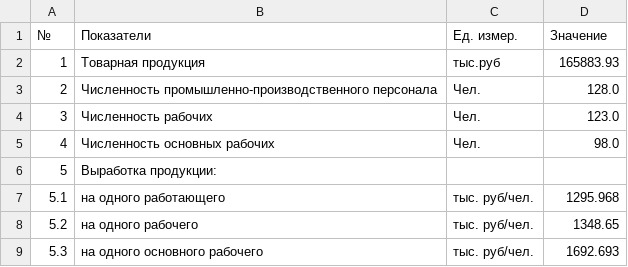
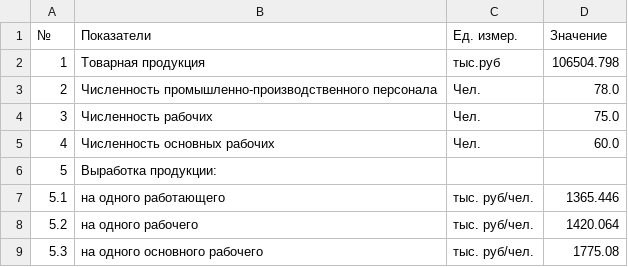
Before and after one commit to CheetoS101918/course, a CSV file: task5/table11.csv, drawn as a sheet.

```diff
--- a/task5/table11.csv
+++ b/task5/table11.csv
@@ -1,9 +1,9 @@
 №;Показатели;Ед. измер.;Значение
-1;Товарная продукция;тыс.руб;165883.93
-2;Численность промышленно-производственного персонала;Чел.;128.0
-3;Численность рабочих;Чел.;123.0
-4;Численность основных рабочих;Чел.;98.0
+1;Товарная продукция;тыс.руб;106504.798
+2;Численность промышленно-производственного персонала;Чел.;78.0
+3;Численность рабочих;Чел.;75.0
+4;Численность основных рабочих;Чел.;60.0
 5;Выработка продукции:;;
-5.1;нa одного работающего;тыс. руб/чел.;1295.968
-5.2;нa одного рабочего;тыс. руб/чел.;1348.65
-5.3;на одного основного рабочего;тыс. руб/чел.;1692.693
+5.1;нa одного работающего;тыс. руб/чел.;1365.446
+5.2;нa одного рабочего;тыс. руб/чел.;1420.064
+5.3;на одного основного рабочего;тыс. руб/чел.;1775.08
```
Also changed, not shown: task4/Таблица_2_7_Показатели_деятельности_предприятия.csv, task5/table10.csv, 6 other files.
